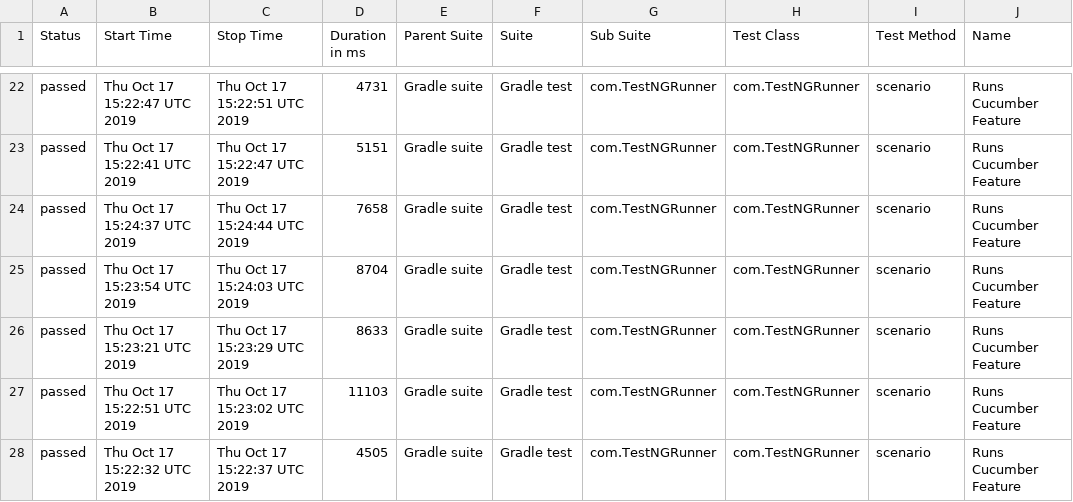
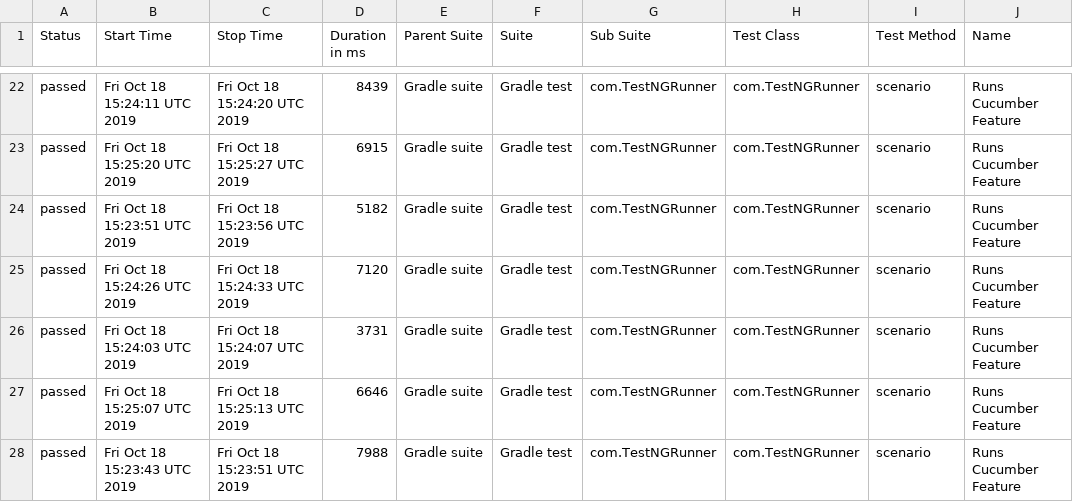
Before and after one commit to kamil-nowocin/Test_Automation-automationpractice, a CSV file: data/suites.csv, drawn as a sheet; only a part is shown, gaps mark what is left out; the diff covers the shown part only; the diff names each change by its address in the sheet, - before the commit and + after, or states it on an @@ line.

```diff
--- a/data/suites.csv
+++ b/data/suites.csv
-B22 (Start Time): Thu Oct 17 15:22:47 UTC 2019
+B22 (Start Time): Fri Oct 18 15:24:11 UTC 2019
-C22 (Stop Time): Thu Oct 17 15:22:51 UTC 2019
+C22 (Stop Time): Fri Oct 18 15:24:20 UTC 2019
-D22 (Duration in ms): 4731
+D22 (Duration in ms): 8439
-B23 (Start Time): Thu Oct 17 15:22:41 UTC 2019
+B23 (Start Time): Fri Oct 18 15:25:20 UTC 2019
-C23 (Stop Time): Thu Oct 17 15:22:47 UTC 2019
+C23 (Stop Time): Fri Oct 18 15:25:27 UTC 2019
-D23 (Duration in ms): 5151
+D23 (Duration in ms): 6915
-B24 (Start Time): Thu Oct 17 15:24:37 UTC 2019
+B24 (Start Time): Fri Oct 18 15:23:51 UTC 2019
-C24 (Stop Time): Thu Oct 17 15:24:44 UTC 2019
+C24 (Stop Time): Fri Oct 18 15:23:56 UTC 2019
-D24 (Duration in ms): 7658
+D24 (Duration in ms): 5182
-B25 (Start Time): Thu Oct 17 15:23:54 UTC 2019
+B25 (Start Time): Fri Oct 18 15:24:26 UTC 2019
-C25 (Stop Time): Thu Oct 17 15:24:03 UTC 2019
+C25 (Stop Time): Fri Oct 18 15:24:33 UTC 2019
-D25 (Duration in ms): 8704
+D25 (Duration in ms): 7120
-B26 (Start Time): Thu Oct 17 15:23:21 UTC 2019
+B26 (Start Time): Fri Oct 18 15:24:03 UTC 2019
-C26 (Stop Time): Thu Oct 17 15:23:29 UTC 2019
+C26 (Stop Time): Fri Oct 18 15:24:07 UTC 2019
-D26 (Duration in ms): 8633
+D26 (Duration in ms): 3731
-B27 (Start Time): Thu Oct 17 15:22:51 UTC 2019
+B27 (Start Time): Fri Oct 18 15:25:07 UTC 2019
-C27 (Stop Time): Thu Oct 17 15:23:02 UTC 2019
+C27 (Stop Time): Fri Oct 18 15:25:13 UTC 2019
-D27 (Duration in ms): 11103
+D27 (Duration in ms): 6646
-B28 (Start Time): Thu Oct 17 15:22:32 UTC 2019
+B28 (Start Time): Fri Oct 18 15:23:43 UTC 2019
-C28 (Stop Time): Thu Oct 17 15:22:37 UTC 2019
+C28 (Stop Time): Fri Oct 18 15:23:51 UTC 2019
-D28 (Duration in ms): 4505
+D28 (Duration in ms): 7988
```
Also changed, not shown: 60 edited cells elsewhere in this file, 48 other files.
